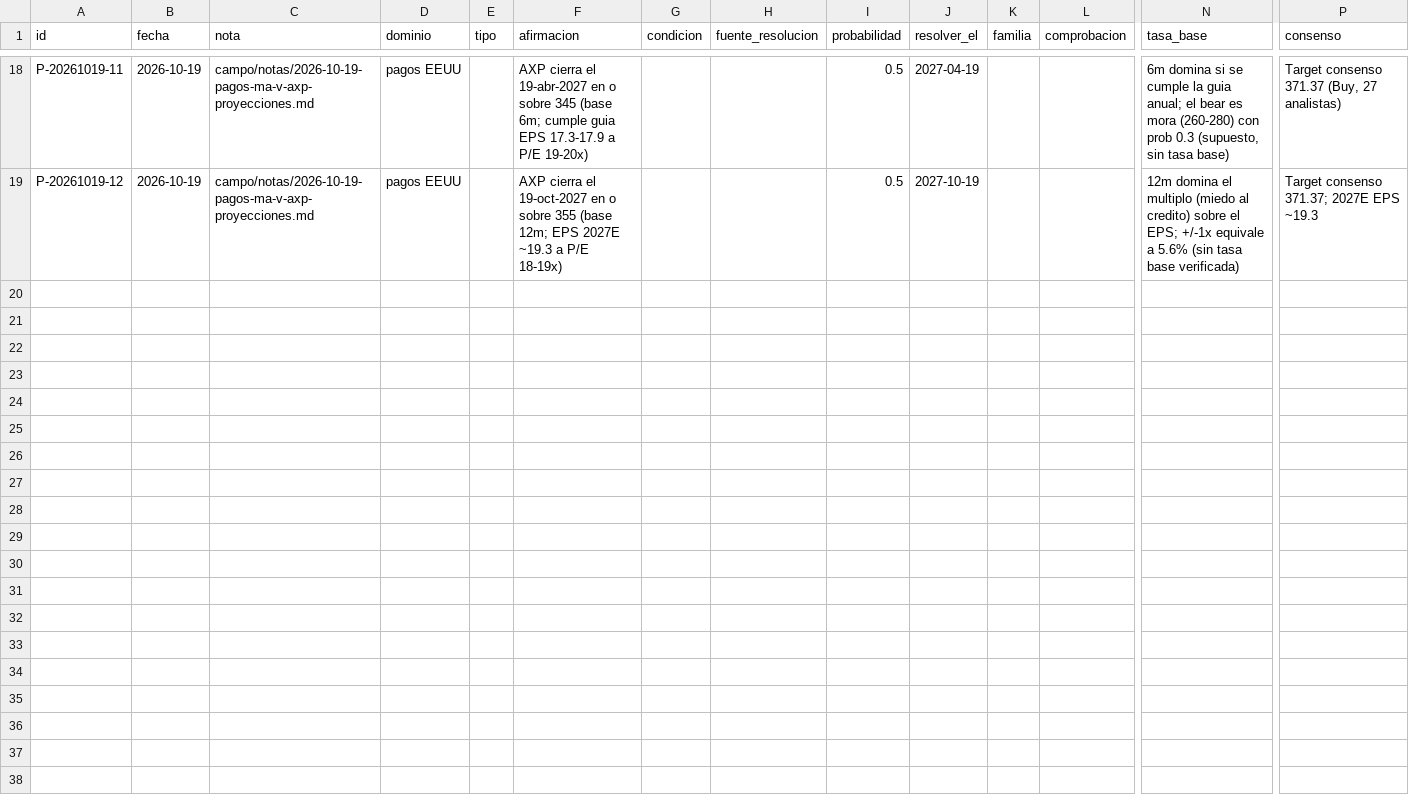
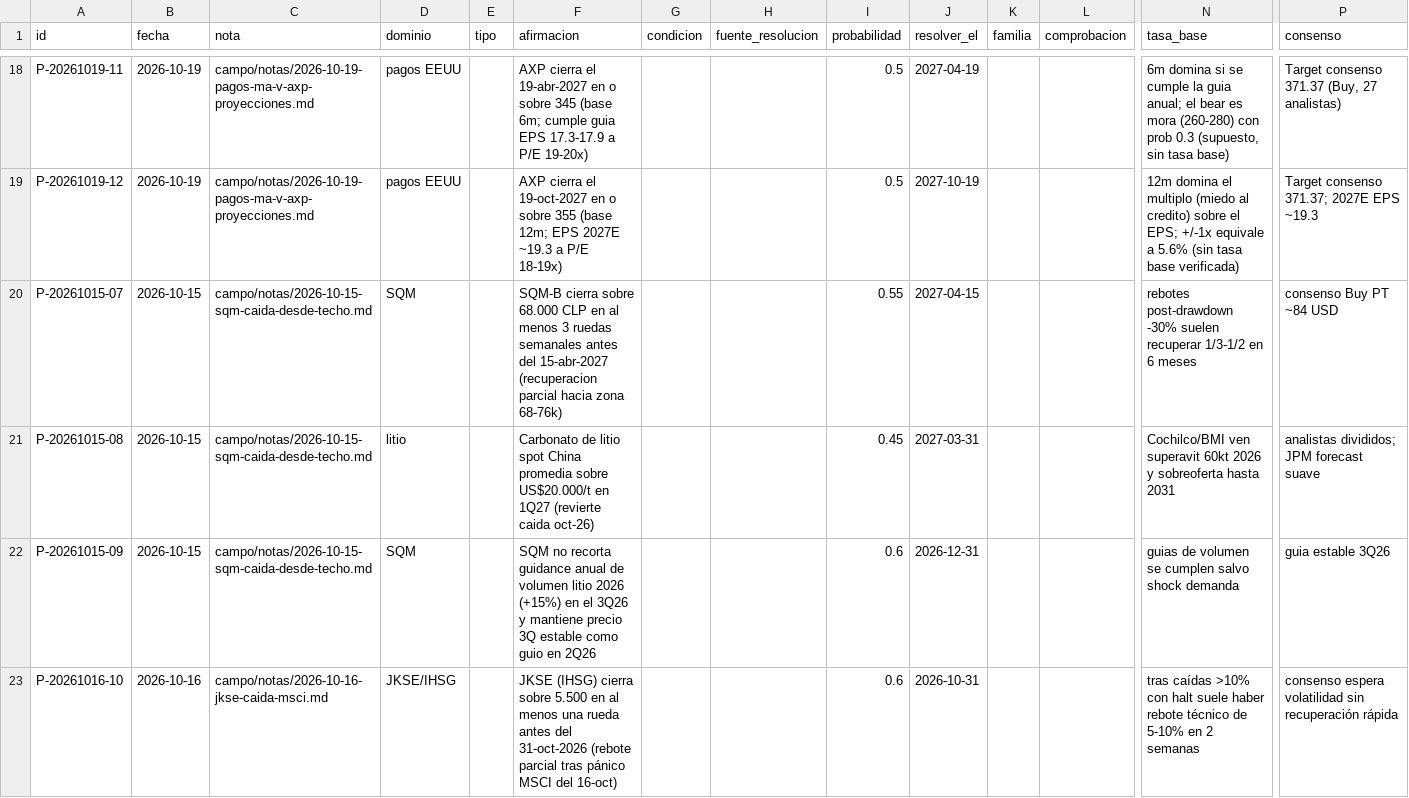
Before and after one commit to mcalza96/abd-mind, a CSV file: campo/predicciones.csv, drawn as a sheet; only a part is shown, gaps mark what is left out; rows hold the shown columns only; the diff names each change by its address in the sheet, - before the commit and + after, or states it on an @@ line.

Commit message:
Rescate stash 20261019: 4 predicciones SQM/JKSE + 2 notas (esquema EXP-020)

```diff
--- a/campo/predicciones.csv
+++ b/campo/predicciones.csv
+row 20: P-20261015-07 | 2026-10-15 | campo/notas/2026-10-15-sqm-caida-desde-techo.md | SQM |  | SQM-B cierra sobre 68.000 CLP en al menos 3 ruedas semanales antes del 15-abr-2027 (recuperacion parcial hacia zona 68-76k) |  |  | 0.55 | 2027-04-15 |  |  | rebotes post-drawdown -30% suelen recuperar 1/3-1/2 en 6 meses | consenso Buy PT ~84 USD
+row 21: P-20261015-08 | 2026-10-15 | campo/notas/2026-10-15-sqm-caida-desde-techo.md | litio |  | Carbonato de litio spot China promedia sobre US$20.000/t en 1Q27 (revierte caida oct-26) |  |  | 0.45 | 2027-03-31 |  |  | Cochilco/BMI ven superavit 60kt 2026 y sobreoferta hasta 2031 | analistas divididos; JPM forecast suave
+row 22: P-20261015-09 | 2026-10-15 | campo/notas/2026-10-15-sqm-caida-desde-techo.md | SQM |  | SQM no recorta guidance anual de volumen litio 2026 (+15%) en el 3Q26 y mantiene precio 3Q estable como guio en 2Q26 |  |  | 0.6 | 2026-12-31 |  |  | guias de volumen se cumplen salvo shock demanda | guia estable 3Q26
+row 23: P-20261016-10 | 2026-10-16 | campo/notas/2026-10-16-jkse-caida-msci.md | JKSE/IHSG |  | JKSE (IHSG) cierra sobre 5.500 en al menos una rueda antes del 31-oct-2026 (rebote parcial tras pánico MSCI del 16-oct) |  |  | 0.6 | 2026-10-31 |  |  | tras caídas >10% con halt suele haber rebote técnico de 5-10% en 2 semanas | consenso espera volatilidad sin recuperación rápida
```
Also changed, not shown: 2 other files.
